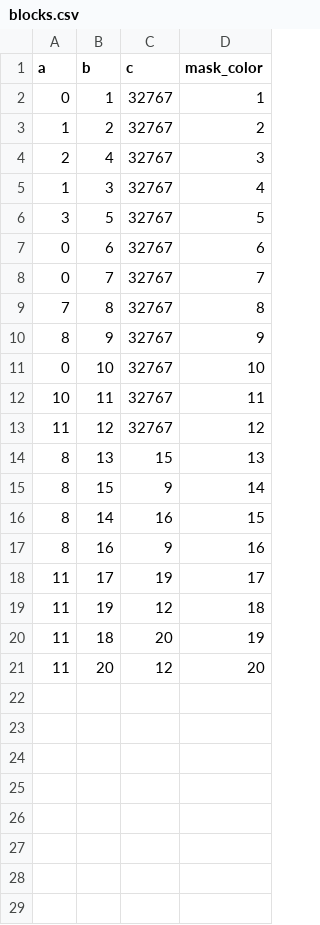
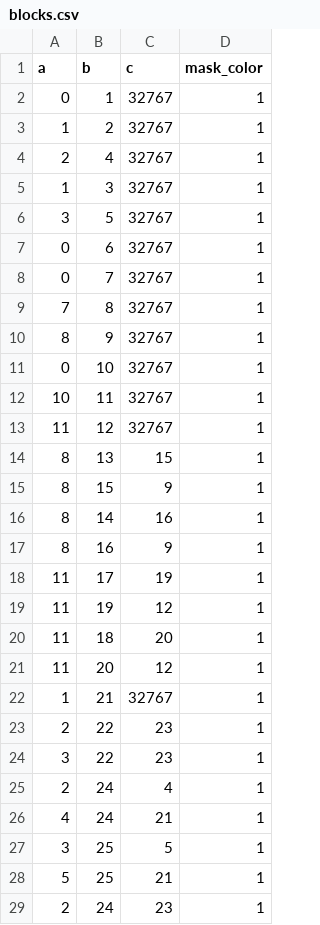
Before and after one commit to JXKael/SModel, a CSV file: project/data/body/blocks.csv, drawn as a sheet; only a part is shown; the diff covers the shown part only.

```diff
--- a/project/data/body/blocks.csv
+++ b/project/data/body/blocks.csv
@@ -2,20 +2,28 @@ a,b,c,mask_color
 0,1,32767,1
-1,2,32767,2
-2,4,32767,3
-1,3,32767,4
-3,5,32767,5
-0,6,32767,6
-0,7,32767,7
-7,8,32767,8
-8,9,32767,9
-0,10,32767,10
-10,11,32767,11
-11,12,32767,12
-8,13,15,13
-8,15,9,14
-8,14,16,15
-8,16,9,16
-11,17,19,17
-11,19,12,18
-11,18,20,19
-11,20,12,20
+1,2,32767,1
+2,4,32767,1
+1,3,32767,1
+3,5,32767,1
+0,6,32767,1
+0,7,32767,1
+7,8,32767,1
+8,9,32767,1
+0,10,32767,1
+10,11,32767,1
+11,12,32767,1
+8,13,15,1
+8,15,9,1
+8,14,16,1
+8,16,9,1
+11,17,19,1
+11,19,12,1
+11,18,20,1
+11,20,12,1
+1,21,32767,1
+2,22,23,1
+3,22,23,1
+2,24,4,1
+4,24,21,1
+3,25,5,1
+5,25,21,1
+2,24,23,1
```
Also changed, not shown: 12 added rows elsewhere in this file, project/data/body/bones.csv, project/data/body/centers.csv, 15 other files.
